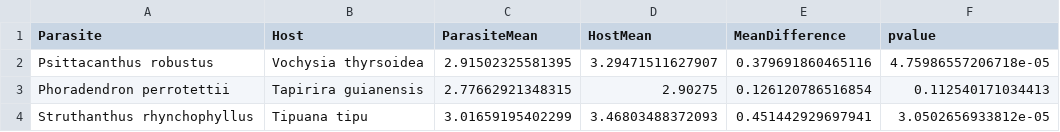
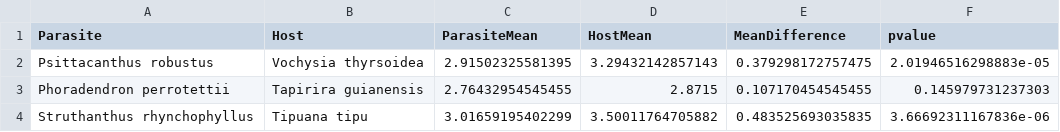
Before and after one commit to VictorSibinelli/Parasite-HostPitMembranes, a CSV file: outputs/tables/VWall_results.csv, drawn as a sheet.

```diff
--- a/outputs/tables/VWall_results.csv
+++ b/outputs/tables/VWall_results.csv
@@ -1,4 +1,4 @@
 Parasite,Host,ParasiteMean,HostMean,MeanDifference,pvalue
-Psittacanthus robustus,Vochysia thyrsoidea,2.91502325581395,3.29471511627907,0.379691860465116,4.75986557206718e-05
-Phoradendron perrotettii,Tapirira guianensis,2.77662921348315,2.90275,0.126120786516854,0.112540171034413
-Struthanthus rhynchophyllus,Tipuana tipu,3.01659195402299,3.46803488372093,0.451442929697941,3.0502656933812e-05
+Psittacanthus robustus,Vochysia thyrsoidea,2.91502325581395,3.29432142857143,0.379298172757475,2.01946516298883e-05
+Phoradendron perrotettii,Tapirira guianensis,2.76432954545455,2.8715,0.107170454545455,0.145979731237303
+Struthanthus rhynchophyllus,Tipuana tipu,3.01659195402299,3.50011764705882,0.483525693035835,3.66692311167836e-06
```
Also changed, not shown: data/processed/ressampled/WallThickness_bootstrap.csv, data/processed/ressampled/WallThickness_ressampled.csv, 15 other files.
